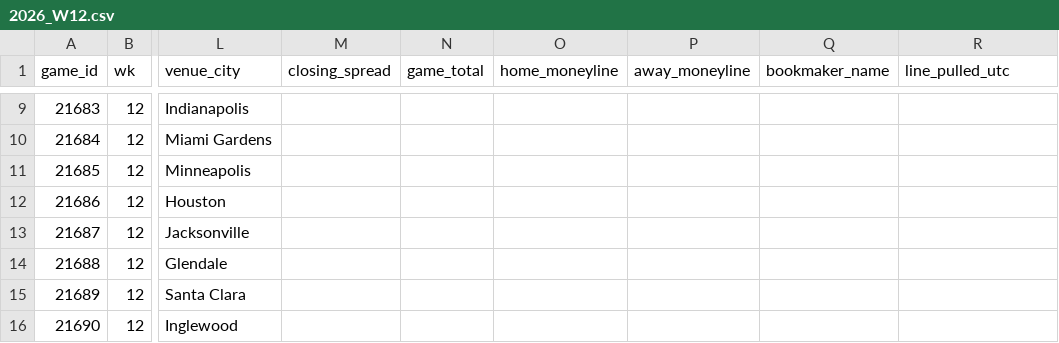
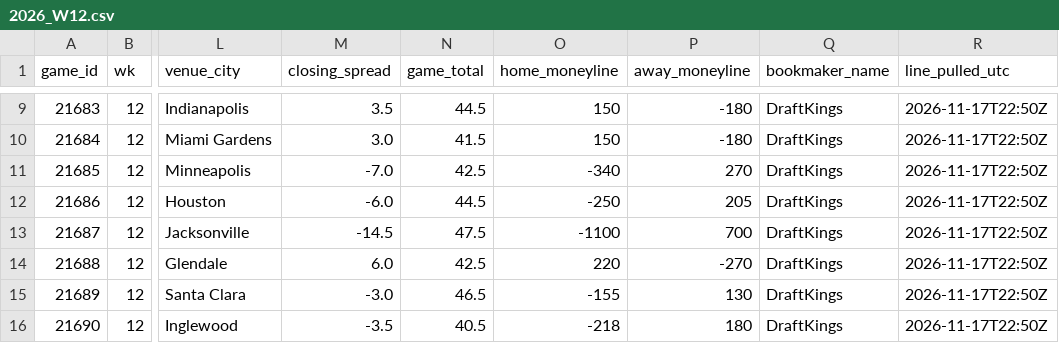
Before and after one commit to jameskroeker/nfl-betting-data-pipeline, a CSV file: data/weekly/2026_W12.csv, drawn as a sheet; only a part is shown, gaps mark what is left out; the diff covers the shown part only; the diff names each change by its address in the sheet, - before the commit and + after, or states it on an @@ line.

```diff
--- a/data/weekly/2026_W12.csv
+++ b/data/weekly/2026_W12.csv
-M9 (closing_spread): (empty)
+M9 (closing_spread): 3.5
-N9 (game_total): (empty)
+N9 (game_total): 44.5
-O9:O10 (home_moneyline): (empty)
+O9:O10 (home_moneyline): 150
-P9:P10 (away_moneyline): (empty)
+P9:P10 (away_moneyline): -180
-Q9:Q16 (bookmaker_name): (empty)
+Q9:Q16 (bookmaker_name): DraftKings
-R9:R16 (line_pulled_utc): (empty)
+R9:R16 (line_pulled_utc): 2026-11-17T22:50Z
-M10 (closing_spread): (empty)
+M10 (closing_spread): 3.0
-N10 (game_total): (empty)
+N10 (game_total): 41.5
-M11 (closing_spread): (empty)
+M11 (closing_spread): -7.0
-N11 (game_total): (empty)
+N11 (game_total): 42.5
-O11 (home_moneyline): (empty)
+O11 (home_moneyline): -340
-P11 (away_moneyline): (empty)
+P11 (away_moneyline): 270
-M12 (closing_spread): (empty)
+M12 (closing_spread): -6.0
-N12 (game_total): (empty)
+N12 (game_total): 44.5
-O12 (home_moneyline): (empty)
+O12 (home_moneyline): -250
-P12 (away_moneyline): (empty)
+P12 (away_moneyline): 205
-M13 (closing_spread): (empty)
+M13 (closing_spread): -14.5
-N13 (game_total): (empty)
+N13 (game_total): 47.5
-O13 (home_moneyline): (empty)
+O13 (home_moneyline): -1100
-P13 (away_moneyline): (empty)
+P13 (away_moneyline): 700
-M14 (closing_spread): (empty)
+M14 (closing_spread): 6.0
-N14 (game_total): (empty)
+N14 (game_total): 42.5
-O14 (home_moneyline): (empty)
+O14 (home_moneyline): 220
-P14 (away_moneyline): (empty)
+P14 (away_moneyline): -270
-M15 (closing_spread): (empty)
+M15 (closing_spread): -3.0
-N15 (game_total): (empty)
+N15 (game_total): 46.5
-O15 (home_moneyline): (empty)
+O15 (home_moneyline): -155
-P15 (away_moneyline): (empty)
+P15 (away_moneyline): 130
-M16 (closing_spread): (empty)
+M16 (closing_spread): -3.5
-N16 (game_total): (empty)
+N16 (game_total): 40.5
-O16 (home_moneyline): (empty)
+O16 (home_moneyline): -218
-P16 (away_moneyline): (empty)
+P16 (away_moneyline): 180
```
Also changed, not shown: 48 edited cells elsewhere in this file, data/lines_history/2026_W11.csv, data/weekly/2026_W10.csv, 3 other files.
